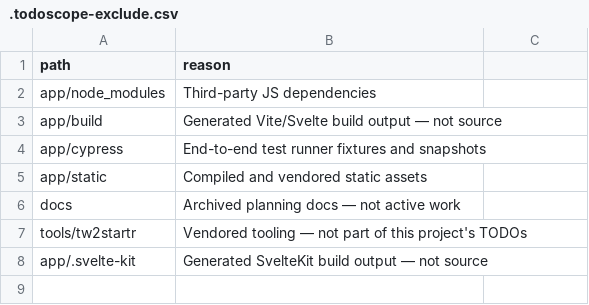
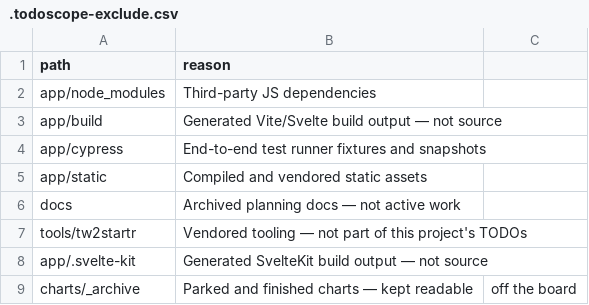
Before and after one commit to Sage-is/AI-UI, a CSV file: .todoscope-exclude.csv, drawn as a sheet.

```diff
--- a/.todoscope-exclude.csv
+++ b/.todoscope-exclude.csv
@@ -8 +8,2 @@ tools/tw2startr,Vendored tooling — not part of this project's TODOs
 app/.svelte-kit,Generated SvelteKit build output — not source
+charts/_archive,Parked and finished charts — kept readable, off the board
```
Also changed, not shown: 6 other files.
